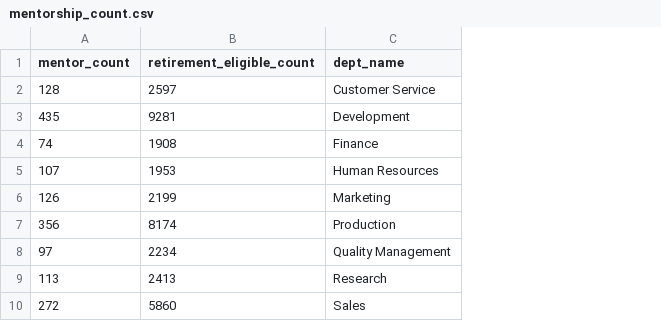
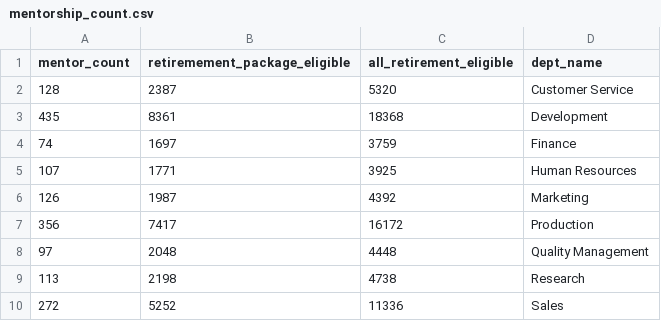
Before and after one commit to LauraMarieRoss/Pewlett-Hackard-Analysis, a CSV file: Data/mentorship_count.csv, drawn as a sheet; removed rows and columns are numbered as before the commit, all else as after; the diff names each change by its address in the sheet, - before the commit and + after, or states it on an @@ line.

Commit message:
Updated queries, tables, and exported csv files.
The queries and analysis files were updated to ensure an adequate comparison was made between all those eligible for retirement, those eligible for the retirement package, and those included in the potential mentorship program.

```diff
--- a/Data/mentorship_count.csv
+++ b/Data/mentorship_count.csv
-column B (retirement_eligible_count), rows 2-10: 2597 | 9281 | 1908 | 1953 | 2199 | 8174 | 2234 | 2413 | 5860
+column B (retiremement_package_eligible), rows 2-10: 2387 | 8361 | 1697 | 1771 | 1987 | 7417 | 2048 | 2198 | 5252
+column C (all_retirement_eligible), rows 2-10: 5320 | 18368 | 3759 | 3925 | 4392 | 16172 | 4448 | 4738 | 11336
```
Also changed, not shown: Data/mentorship_count_expanded.csv, 7 other files.
